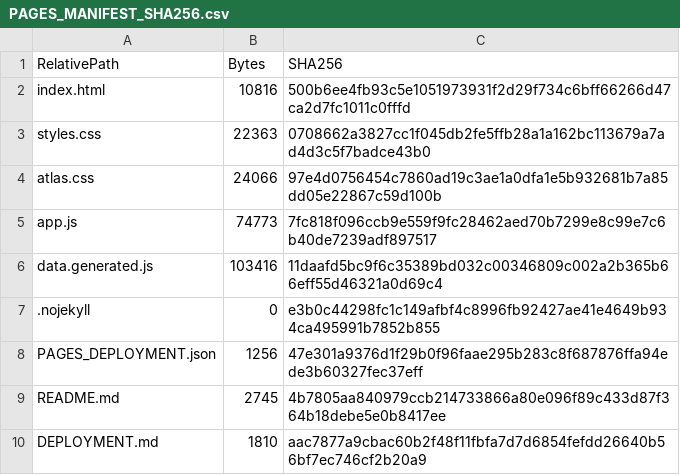
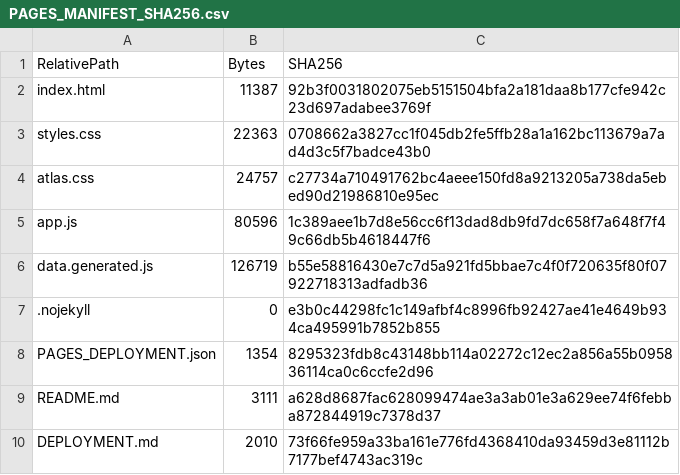
Before and after one commit to LLL-Laboratory/shared-city-cloud, a CSV file: PAGES_MANIFEST_SHA256.csv, drawn as a sheet.

```diff
--- a/PAGES_MANIFEST_SHA256.csv
+++ b/PAGES_MANIFEST_SHA256.csv
@@ -1,10 +1,10 @@
 RelativePath,Bytes,SHA256
-index.html,10816,500b6ee4fb93c5e1051973931f2d29f734c6bff66266d47ca2d7fc1011c0fffd
+index.html,11387,92b3f0031802075eb5151504bfa2a181daa8b177cfe942c23d697adabee3769f
 styles.css,22363,0708662a3827cc1f045db2fe5ffb28a1a162bc113679a7ad4d3c5f7badce43b0
-atlas.css,24066,97e4d0756454c7860ad19c3ae1a0dfa1e5b932681b7a85dd05e22867c59d100b
-app.js,74773,7fc818f096ccb9e559f9fc28462aed70b7299e8c99e7c6b40de7239adf897517
-data.generated.js,103416,11daafd5bc9f6c35389bd032c00346809c002a2b365b66eff55d46321a0d69c4
+atlas.css,24757,c27734a710491762bc4aeee150fd8a9213205a738da5ebed90d21986810e95ec
+app.js,80596,1c389aee1b7d8e56cc6f13dad8db9fd7dc658f7a648f7f49c66db5b4618447f6
+data.generated.js,126719,b55e58816430e7c7d5a921fd5bbae7c4f0f720635f80f07922718313adfadb36
 .nojekyll,0,e3b0c44298fc1c149afbf4c8996fb92427ae41e4649b934ca495991b7852b855
-PAGES_DEPLOYMENT.json,1256,47e301a9376d1f29b0f96faae295b283c8f687876ffa94ede3b60327fec37eff
-README.md,2745,4b7805aa840979ccb214733866a80e096f89c433d87f364b18debe5e0b8417ee
-DEPLOYMENT.md,1810,aac7877a9cbac60b2f48f11fbfa7d7d6854fefdd26640b56bf7ec746cf2b20a9
+PAGES_DEPLOYMENT.json,1354,8295323fdb8c43148bb114a02272c12ec2a856a55b095836114ca0c6ccfe2d96
+README.md,3111,a628d8687fac628099474ae3a3ab01e3a629ee74f6febba872844919c7378d37
+DEPLOYMENT.md,2010,73f66fe959a33ba161e776fd4368410da93459d3e81112b7177bef4743ac319c
```
Also changed, not shown: 7 other files.
